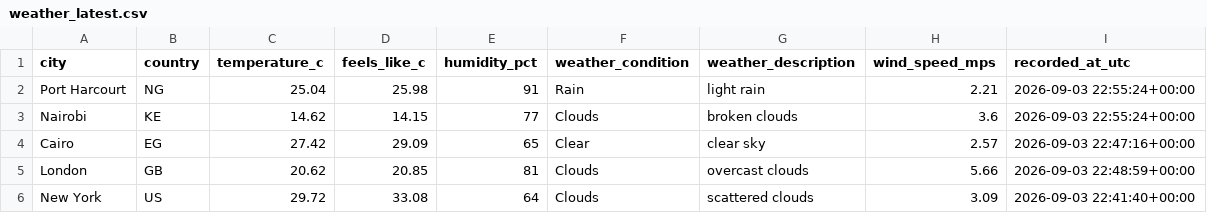
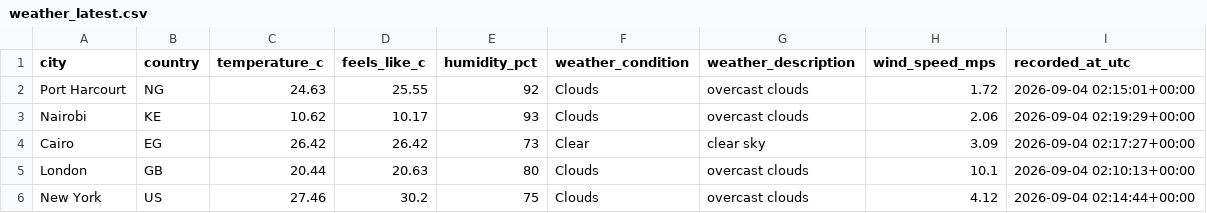
Before and after one commit to Kogbaraburabari/weather-etl-pipeline, a CSV file: data/weather_latest.csv, drawn as a sheet.

```diff
--- a/data/weather_latest.csv
+++ b/data/weather_latest.csv
@@ -1,6 +1,6 @@
 city,country,temperature_c,feels_like_c,humidity_pct,weather_condition,weather_description,wind_speed_mps,recorded_at_utc
-Port Harcourt,NG,25.04,25.98,91,Rain,light rain,2.21,2026-09-03 22:55:24+00:00
-Nairobi,KE,14.62,14.15,77,Clouds,broken clouds,3.6,2026-09-03 22:55:24+00:00
-Cairo,EG,27.42,29.09,65,Clear,clear sky,2.57,2026-09-03 22:47:16+00:00
-London,GB,20.62,20.85,81,Clouds,overcast clouds,5.66,2026-09-03 22:48:59+00:00
-New York,US,29.72,33.08,64,Clouds,scattered clouds,3.09,2026-09-03 22:41:40+00:00
+Port Harcourt,NG,24.63,25.55,92,Clouds,overcast clouds,1.72,2026-09-04 02:15:01+00:00
+Nairobi,KE,10.62,10.17,93,Clouds,overcast clouds,2.06,2026-09-04 02:19:29+00:00
+Cairo,EG,26.42,26.42,73,Clear,clear sky,3.09,2026-09-04 02:17:27+00:00
+London,GB,20.44,20.63,80,Clouds,overcast clouds,10.1,2026-09-04 02:10:13+00:00
+New York,US,27.46,30.2,75,Clouds,overcast clouds,4.12,2026-09-04 02:14:44+00:00
```
Also changed, not shown: 1 other file.
